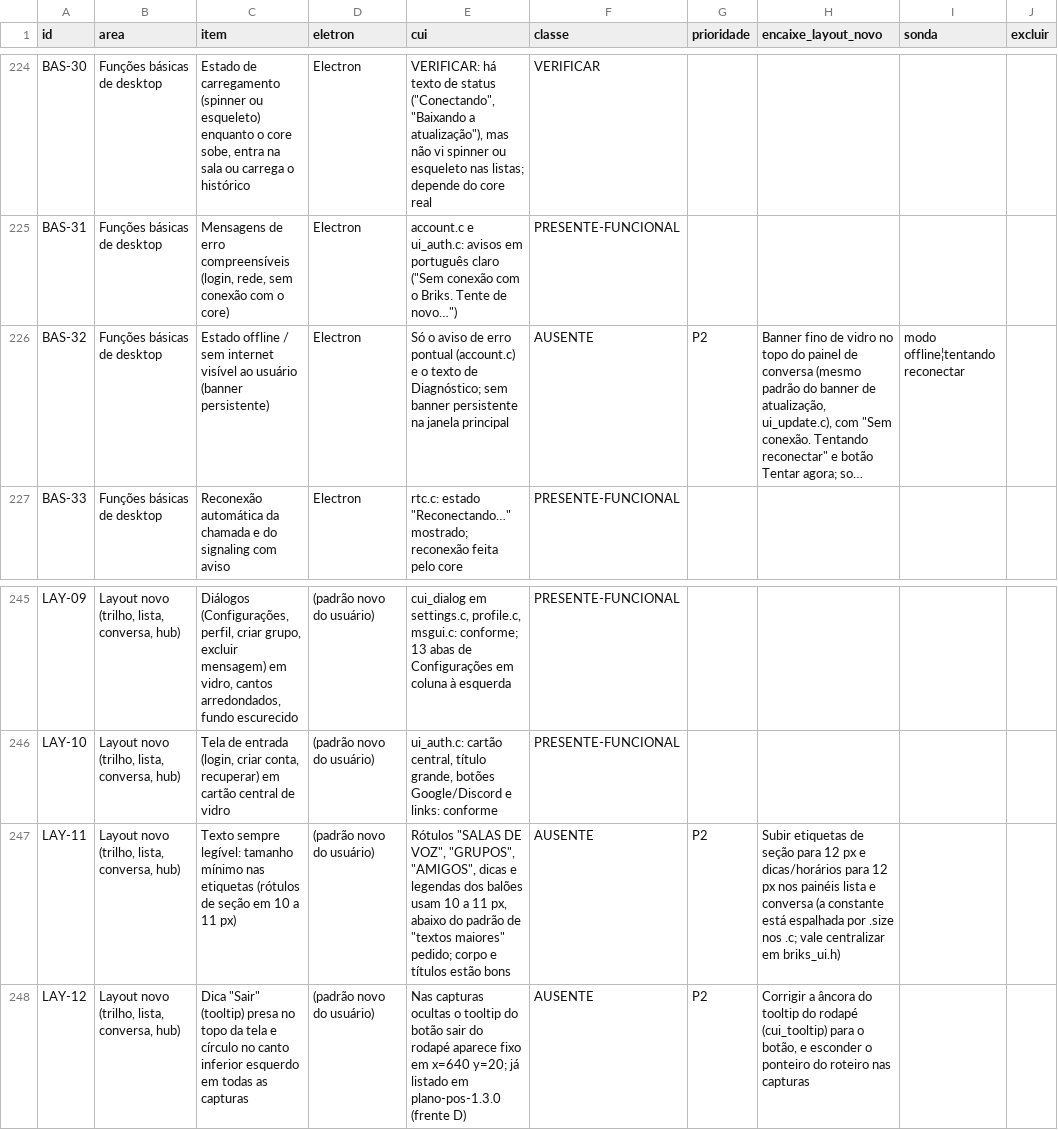
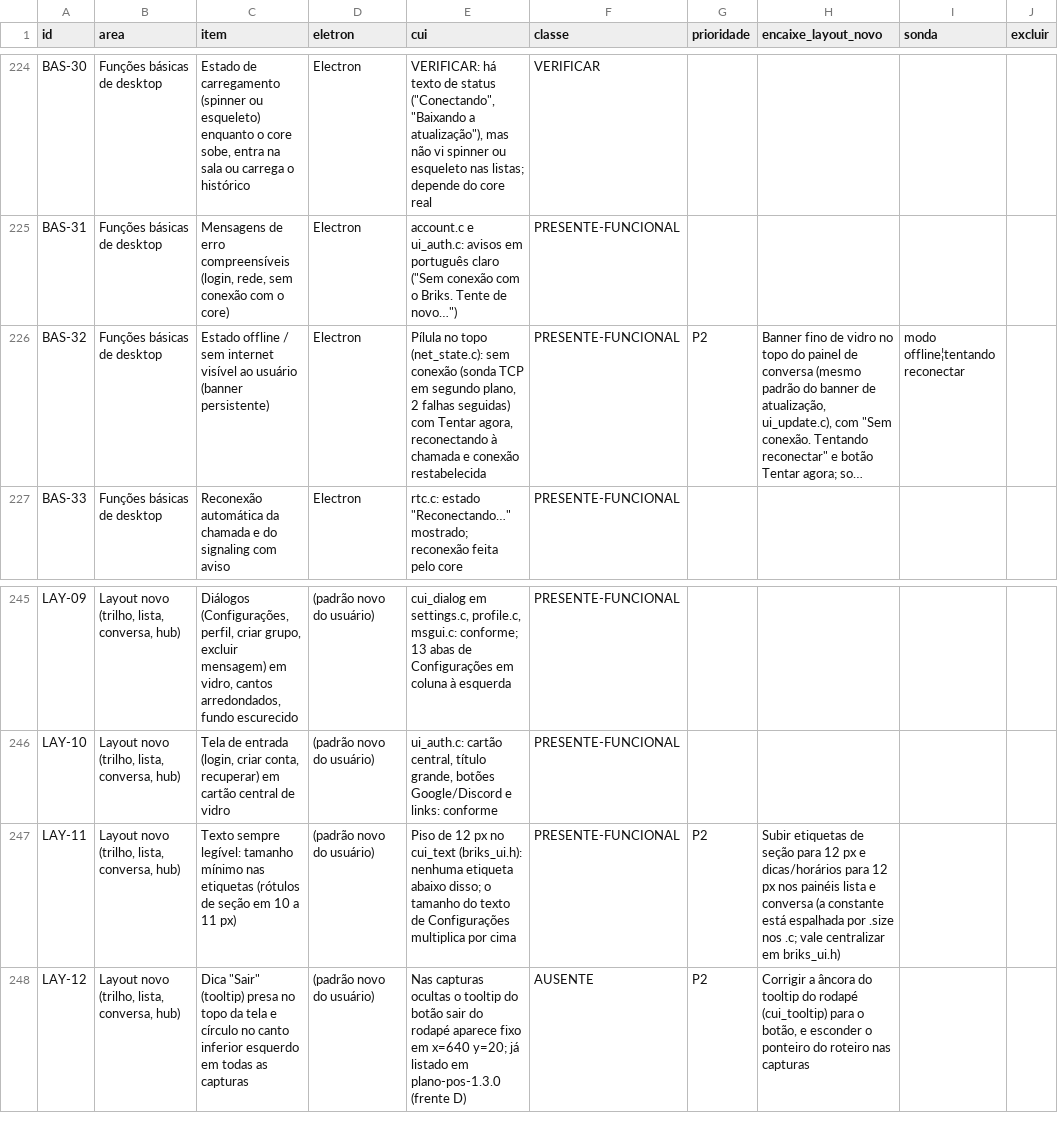
Before and after one commit to ygorbetine/BRisk, a CSV file: apps/desktop-cui/scripts/paridade/itens.csv, drawn as a sheet; only a part is shown, gaps mark what is left out; long unchanged cells end in …; the diff names each change by its address in the sheet, - before the commit and + after, or states it on an @@ line.

Commit message:
BAS-32: pilula persistente sem conexao / reconectando / restabelecida (sonda TCP em segundo plano) e testes ocultos

```diff
--- a/apps/desktop-cui/scripts/paridade/itens.csv
+++ b/apps/desktop-cui/scripts/paridade/itens.csv
-E226 (cui): Só o aviso de erro pontual (account.c) e o texto de Diagnóstico; sem banner persistente na janela principal
+E226 (cui): Pílula no topo (net_state.c): sem conexão (sonda TCP em segundo plano, 2 falhas seguidas) com Tentar agora, reconectando à chamada e conexão restabelecida
-F226 (classe): AUSENTE
+F226 (classe): PRESENTE-FUNCIONAL
-E247 (cui): Rótulos "SALAS DE VOZ", "GRUPOS", "AMIGOS", dicas e legendas dos balões usam 10 a 11 px, abaixo do padrão de "textos maiores" pedido; corpo e títulos estão bons
+E247 (cui): Piso de 12 px no cui_text (briks_ui.h): nenhuma etiqueta abaixo disso; o tamanho do texto de Configurações multiplica por cima
-F247 (classe): AUSENTE
+F247 (classe): PRESENTE-FUNCIONAL
```
Also changed, not shown: 7 other files.
